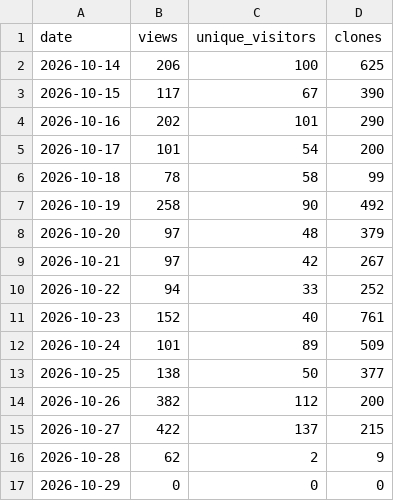
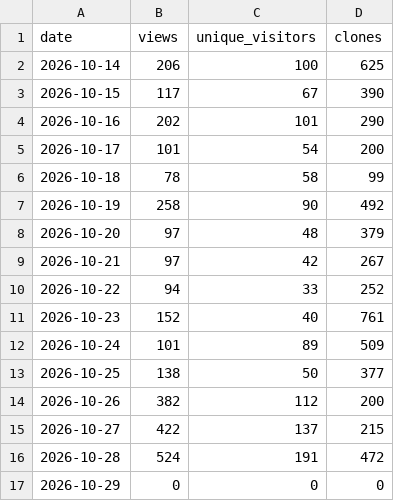
Before and after one commit to huaweicloud-samples/auto-workflows, a CSV file: collector/reports/window_30d_2026-09-30_2026-10-29_daily.csv, drawn as a sheet.

```diff
--- a/collector/reports/window_30d_2026-09-30_2026-10-29_daily.csv
+++ b/collector/reports/window_30d_2026-09-30_2026-10-29_daily.csv
@@ -15,3 +15,3 @@
 2026-10-27,422,137,215
-2026-10-28,62,2,9
+2026-10-28,524,191,472
 2026-10-29,0,0,0
```
Also changed, not shown: collector/reports/window_30d_2026-09-30_2026-10-29_by_repo.csv, collector/reports/window_30d_2026-09-30_2026-10-29_forks.csv, 3 other files.
